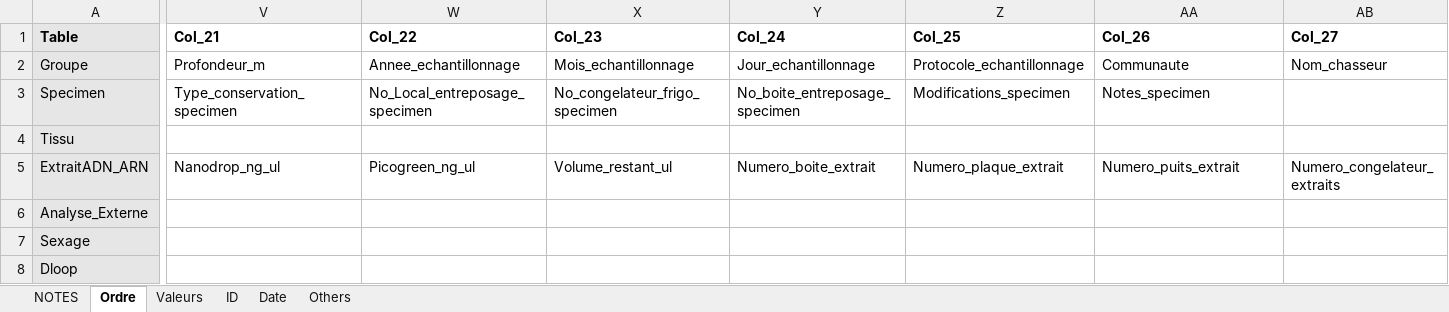
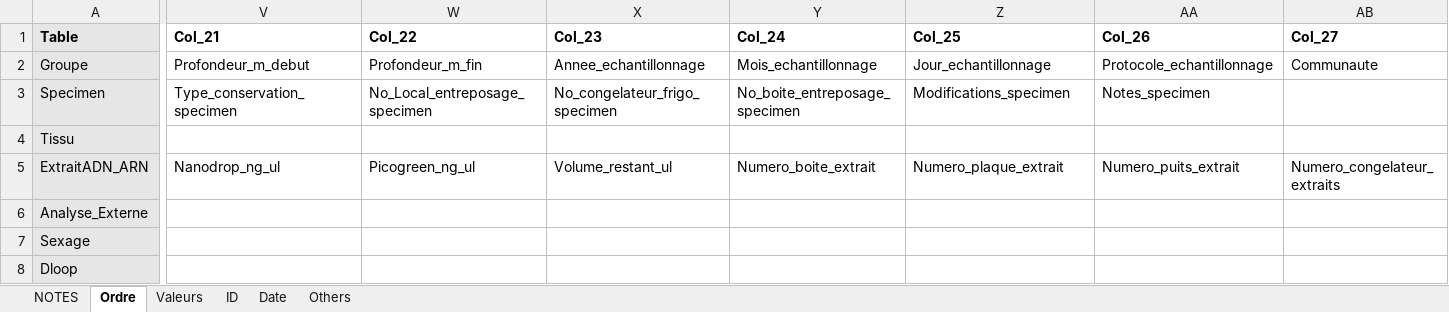
Before and after one commit to GenomicsMLI-DFO/BD-LabGeno-IML_gestion, an Excel workbook: inst/BD_format.xlsx, sheet Ordre, drawn as a sheet; only a part is shown, gaps mark what is left out; values as stored, in another font and other column widths than the file's, no borders; the diff covers the shown part only; the diff names each change by its address in the sheet, - before the commit and + after, or states it on an @@ line.

Commit message:
Split min max profondeur

```diff
--- a/inst/BD_format.xlsx (sheet Ordre)
+++ b/inst/BD_format.xlsx (sheet Ordre)
-V2 (Col_21): Profondeur_m
+V2 (Col_21): Profondeur_m_debut
-W2 (Col_22): Annee_echantillonnage
+W2 (Col_22): Profondeur_m_fin
-X2 (Col_23): Mois_echantillonnage
+X2 (Col_23): Annee_echantillonnage
-Y2 (Col_24): Jour_echantillonnage
+Y2 (Col_24): Mois_echantillonnage
-Z2 (Col_25): Protocole_echantillonnage
+Z2 (Col_25): Jour_echantillonnage
-AA2 (Col_26): Communaute
+AA2 (Col_26): Protocole_echantillonnage
-AB2 (Col_27): Nom_chasseur
+AB2 (Col_27): Communaute
```
Also changed, not shown: 3 edited cells elsewhere in this sheet, sheet Others.
